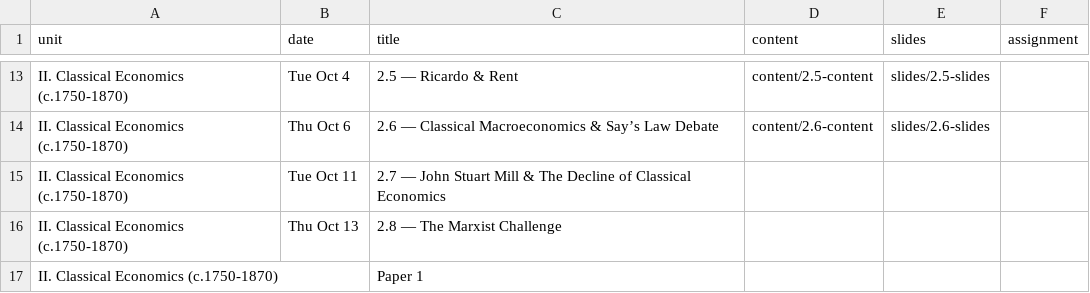
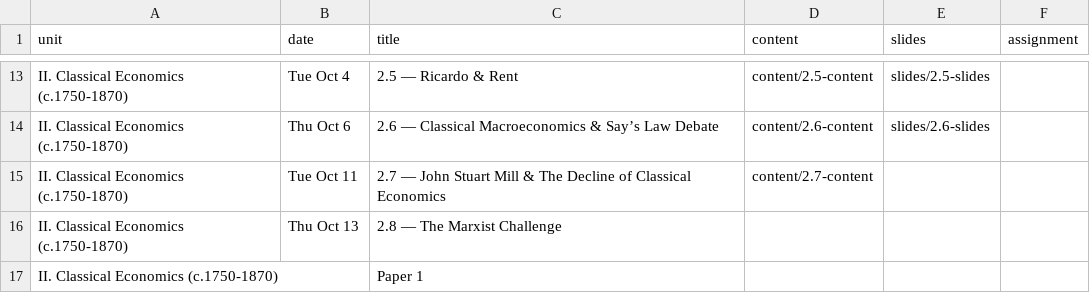
Before and after one commit to ryansafner/thoughtF22, a CSV file: data/schedule.csv, drawn as a sheet; only a part is shown, gaps mark what is left out.

```diff
--- a/data/schedule.csv
+++ b/data/schedule.csv
@@ -14,3 +14,3 @@ II. Classical Economics (c.1750-1870),Tue Oct 4,2.5 — Ricardo & Rent,content/2
 II. Classical Economics (c.1750-1870),Thu Oct 6,2.6 — Classical Macroeconomics & Say’s Law Debate,content/2.6-content,slides/2.6-slides,
-II. Classical Economics (c.1750-1870),Tue Oct 11,2.7 — John Stuart Mill & The Decline of Classical Economics,,,
+II. Classical Economics (c.1750-1870),Tue Oct 11,2.7 — John Stuart Mill & The Decline of Classical Economics,content/2.7-content,,
 II. Classical Economics (c.1750-1870),Thu Oct 13,2.8 — The Marxist Challenge,,,
```
Also changed, not shown: 20 other files.
